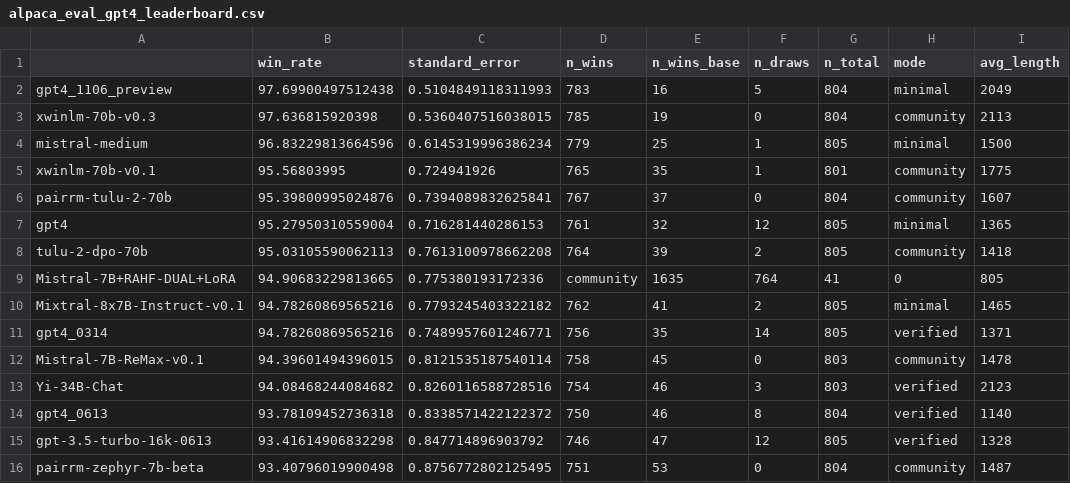
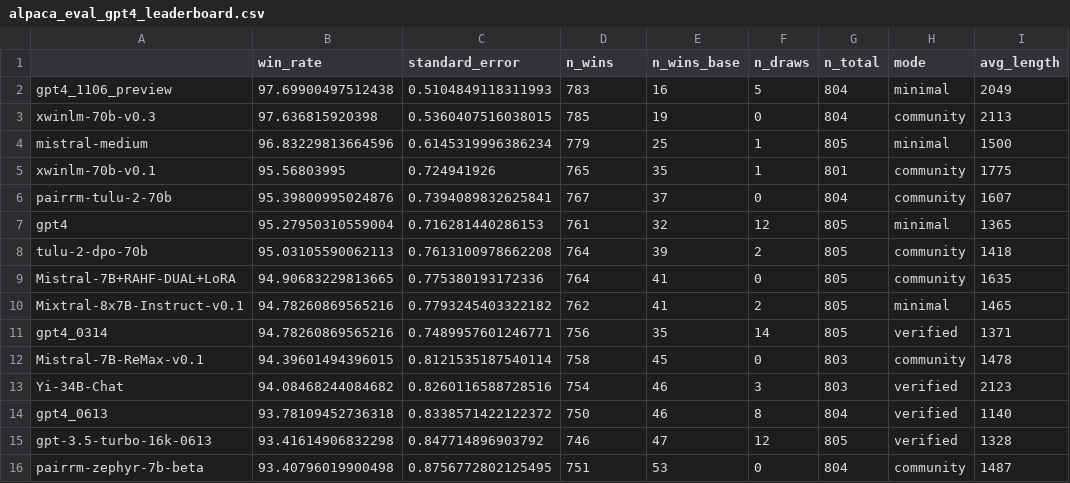
Before and after one commit to tatsu-lab/alpaca_eval, a CSV file: src/alpaca_eval/leaderboards/data_AlpacaEval/alpaca_eval_gpt4_leaderboard.csv, drawn as a sheet; only a part is shown; the diff names each change by its address in the sheet, - before the commit and + after, or states it on an @@ line.

Commit message:
Add <Mistral-7B+RAHF-DUAL+LoRA> to AlpacaEval

```diff
--- a/src/alpaca_eval/leaderboards/data_AlpacaEval/alpaca_eval_gpt4_leaderboard.csv
+++ b/src/alpaca_eval/leaderboards/data_AlpacaEval/alpaca_eval_gpt4_leaderboard.csv
-D9 (n_wins): community
+D9 (n_wins): 764
-E9 (n_wins_base): 1635
+E9 (n_wins_base): 41
-F9 (n_draws): 764
+F9 (n_draws): 0
-G9 (n_total): 41
+G9 (n_total): 805
-H9 (mode): 0
+H9 (mode): community
-I9 (avg_length): 805
+I9 (avg_length): 1635
```
